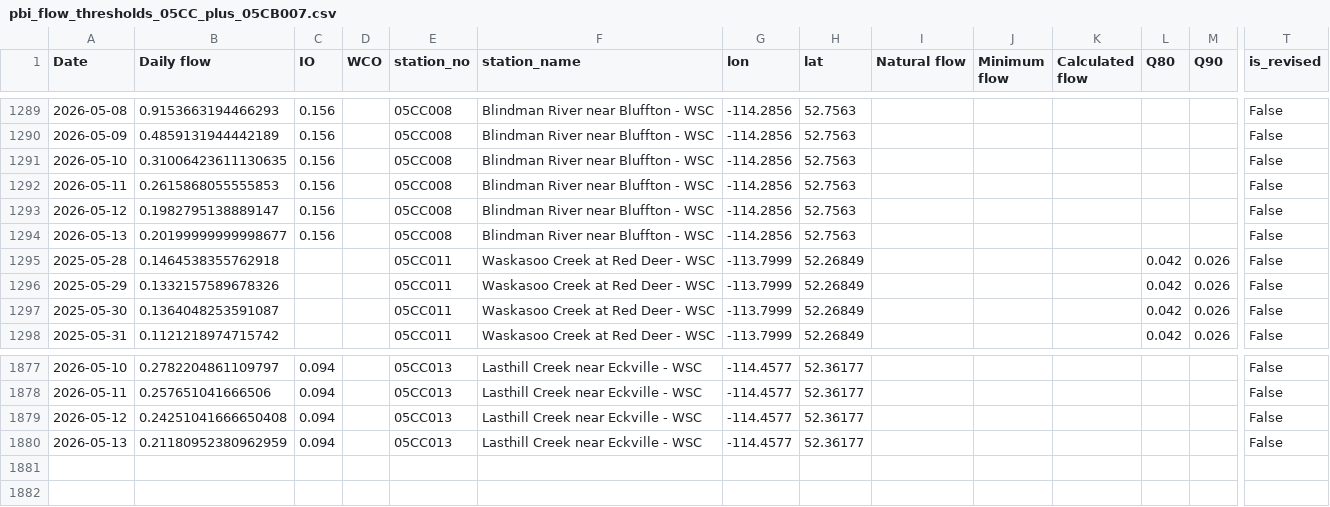
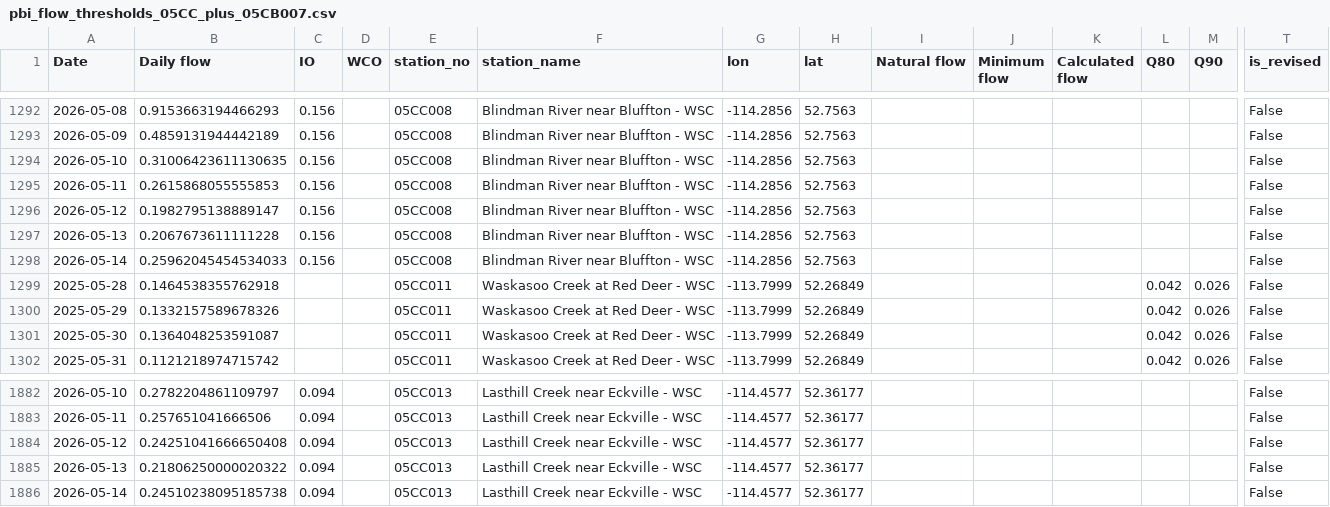
Before and after one commit to Lynzerne/flow-threshold-updater, a CSV file: data/pbi_flow_thresholds_05CC_plus_05CB007.csv, drawn as a sheet; only a part is shown, gaps mark what is left out; addresses are those after the commit; rows hold the shown columns only; the diff covers the shown part only; the diff names each change by its address in the sheet, - before the commit and + after, or states it on an @@ line.

```diff
--- a/data/pbi_flow_thresholds_05CC_plus_05CB007.csv
+++ b/data/pbi_flow_thresholds_05CC_plus_05CB007.csv
-B1297 (Daily flow): 0.20199999999998677
+B1297 (Daily flow): 0.2067673611111228
+row 1298: 2026-05-14 | 0.25962045454534033 | 0.156 |  | 05CC008 | Blindman River near Bluffton - WSC | -114.2856 | 52.7563 |  |  |  |  |  | False
-B1885 (Daily flow): 0.21180952380962959
+B1885 (Daily flow): 0.21806250000020322
+row 1886: 2026-05-14 | 0.24510238095185738 | 0.094 |  | 05CC013 | Lasthill Creek near Eckville - WSC | -114.4577 | 52.36177 |  |  |  |  |  | False
```
Also changed, not shown: 4 added rows and 13 edited cells elsewhere in this file, 2 other files.
